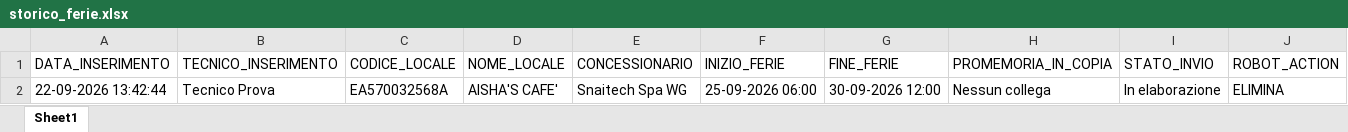
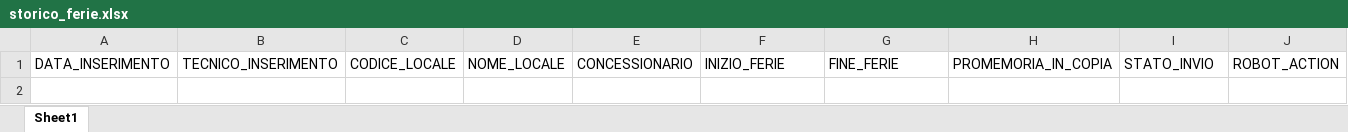
Before and after one commit to wingamingsrl/sistema-ferie, an Excel workbook: storico_ferie.xlsx, sheet Sheet1, drawn as a sheet; values as stored, in another font and other column widths than the file's, no borders; the diff names each change by its address in the sheet, - before the commit and + after, or states it on an @@ line.

```diff
--- a/storico_ferie.xlsx (sheet Sheet1)
+++ b/storico_ferie.xlsx (sheet Sheet1)
-row 2: 22-09-2026 13:42:44 | Tecnico Prova | EA570032568A | AISHA'S CAFE' | Snaitech Spa WG | 25-09-2026 06:00 | 30-09-2026 12:00 | Nessun collega | In elaborazione | ELIMINA
```
